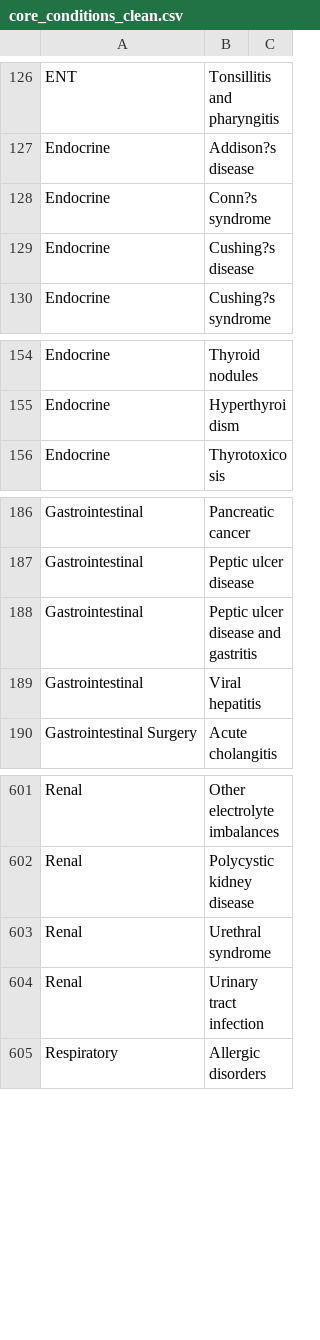
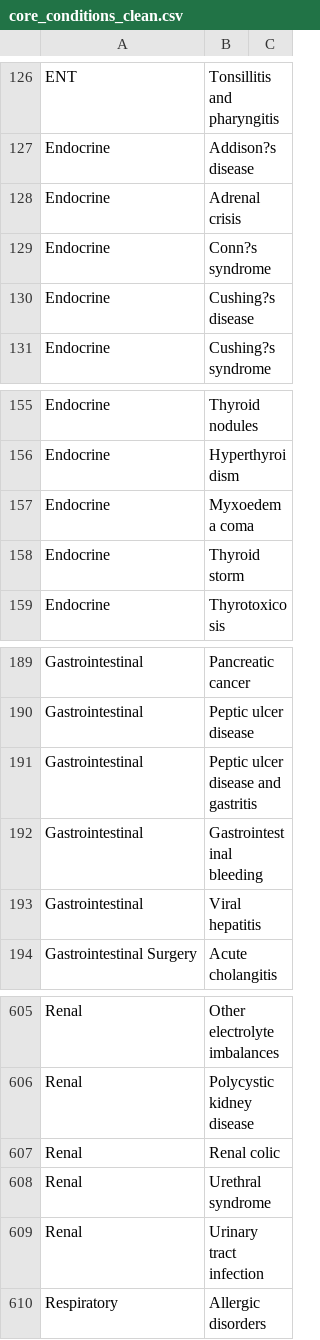
Before and after one commit to NKillough32/MLA-V2, a CSV file: static/coreconditions/core_conditions_clean.csv, drawn as a sheet; only a part is shown, gaps mark what is left out; the diff names each change by its address in the sheet, - before the commit and + after, or states it on an @@ line.

Commit message:
Add missing core conditions

```diff
--- a/static/coreconditions/core_conditions_clean.csv
+++ b/static/coreconditions/core_conditions_clean.csv
+row 128: Endocrine | Adrenal crisis
+row 157: Endocrine | Myxoedema coma
+row 158: Endocrine | Thyroid storm
+row 192: Gastrointestinal | Gastrointestinal bleeding
+row 607: Renal | Renal colic
```
Also changed, not shown: 6 other files.
